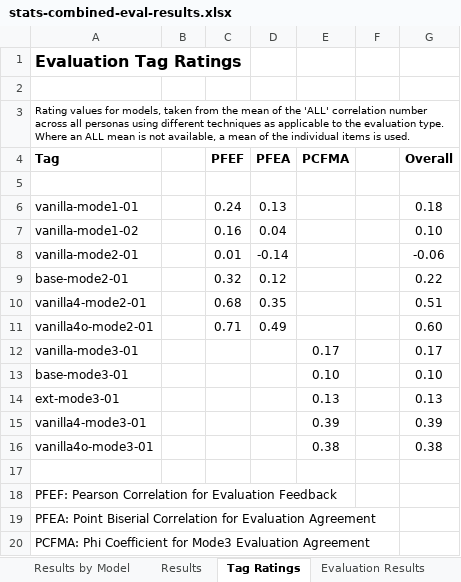
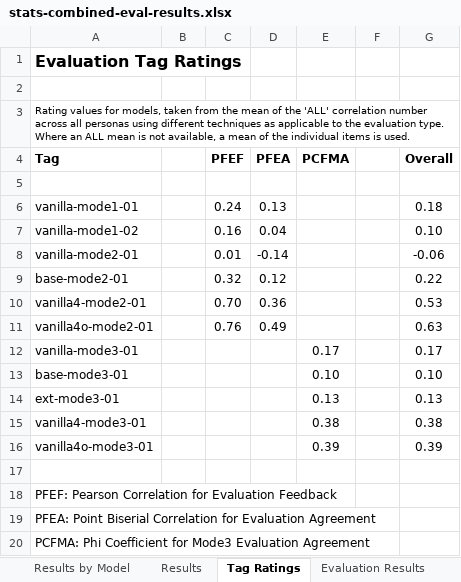
Before and after one commit to revisionist/ou-phd-resources, an Excel workbook: study/data/stats/combined/stats-combined-eval-results.xlsx, sheet Tag Ratings, drawn as a sheet; values as stored, in another font and other column widths than the file's, no borders; charts and pictures not drawn; the diff names each change by its address in the sheet, - before the commit and + after, or states it on an @@ line.

```diff
--- a/study/data/stats/combined/stats-combined-eval-results.xlsx (sheet Tag Ratings)
+++ b/study/data/stats/combined/stats-combined-eval-results.xlsx (sheet Tag Ratings)
-C10 (PFEF): 0.68
+C10 (PFEF): 0.70
-D10 (PFEA): 0.35
+D10 (PFEA): 0.36
-G10 (Overall): 0.51
+G10 (Overall): 0.53
-C11 (PFEF): 0.71
+C11 (PFEF): 0.76
-G11 (Overall): 0.60
+G11 (Overall): 0.63
-E15 (PCFMA): 0.39
+E15 (PCFMA): 0.38
-G15 (Overall): 0.39
+G15 (Overall): 0.38
-E16 (PCFMA): 0.38
+E16 (PCFMA): 0.39
-G16 (Overall): 0.38
+G16 (Overall): 0.39
```
Also changed, not shown: sheet Evaluation Results, sheet Results by Model, sheet Results, formulas that keep their value, charts or pictures, study/data/stats/combined/stats-combined-classification-agreement.xlsx, study/data/stats/combined/stats-combined-eval-agreement-m1m2.xlsx, 6 other files.
